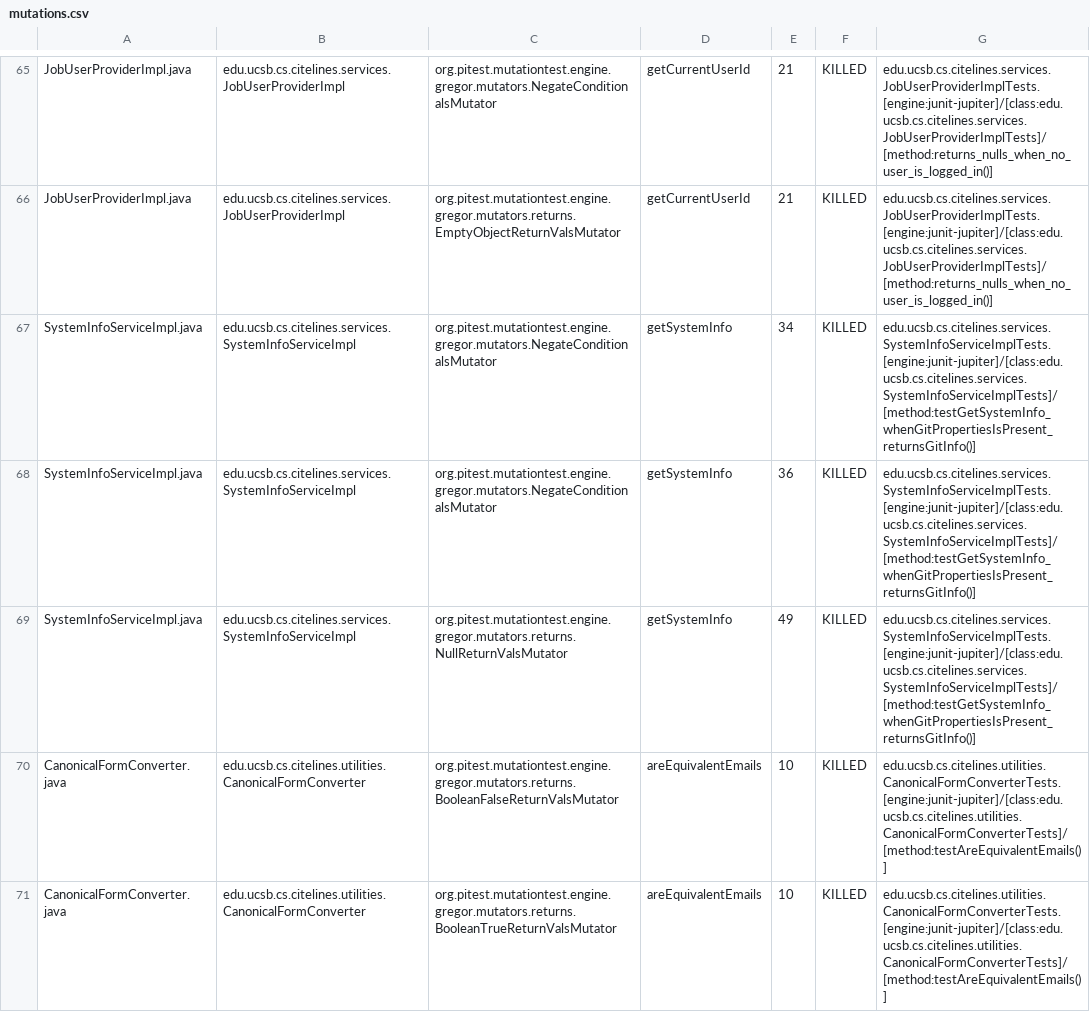
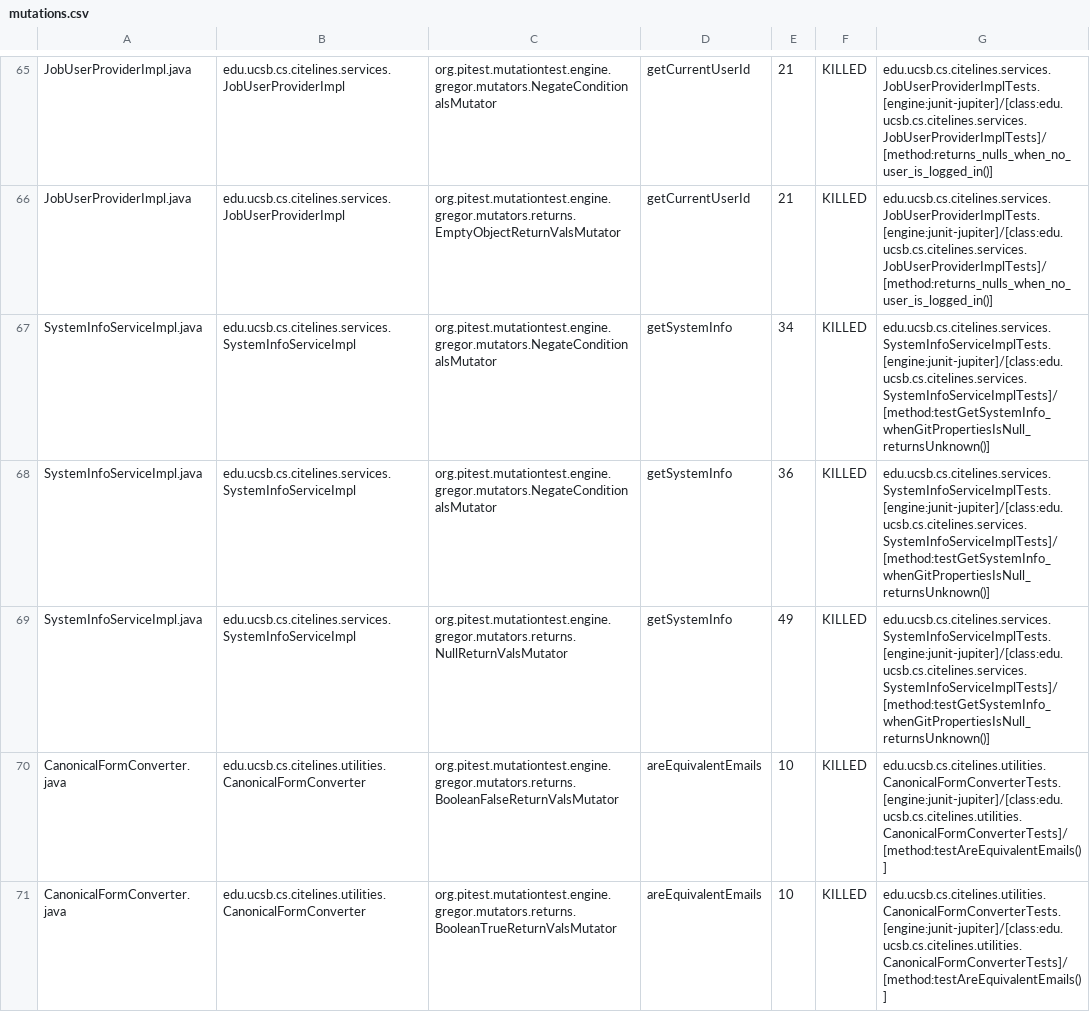
Before and after one commit to ucsb-cs156/proj-citelines, a CSV file: prs/2/pitest/mutations.csv, drawn as a sheet; only a part is shown, gaps mark what is left out; the diff covers the shown part only.

Commit message:
Deploying to gh-pages from @ ucsb-cs156/proj-citelines@f8a6056625db90a9771ab5912caabaebb9601e2e 🚀

```diff
--- a/prs/2/pitest/mutations.csv
+++ b/prs/2/pitest/mutations.csv
@@ -66,5 +66,5 @@ JobUserProviderImpl.java,edu.ucsb.cs.citelines.services.JobUserProviderImpl,org.
 JobUserProviderImpl.java,edu.ucsb.cs.citelines.services.JobUserProviderImpl,org.pitest.mutationtest.engine.gregor.mutators.returns.EmptyObjectReturnValsMutator,getCurrentUserId,21,KILLED,edu.ucsb.cs.citelines.services.JobUserProviderImplTests.[engine:junit-jupiter]/[class:edu.ucsb.cs.citelines.services.JobUserProviderImplTests]/[method:returns_nulls_when_no_user_is_logged_in()]
-SystemInfoServiceImpl.java,edu.ucsb.cs.citelines.services.SystemInfoServiceImpl,org.pitest.mutationtest.engine.gregor.mutators.NegateConditionalsMutator,getSystemInfo,34,KILLED,edu.ucsb.cs.citelines.services.SystemInfoServiceImplTests.[engine:junit-jupiter]/[class:edu.ucsb.cs.citelines.services.SystemInfoServiceImplTests]/[method:testGetSystemInfo_whenGitPropertiesIsPresent_returnsGitInfo()]
-SystemInfoServiceImpl.java,edu.ucsb.cs.citelines.services.SystemInfoServiceImpl,org.pitest.mutationtest.engine.gregor.mutators.NegateConditionalsMutator,getSystemInfo,36,KILLED,edu.ucsb.cs.citelines.services.SystemInfoServiceImplTests.[engine:junit-jupiter]/[class:edu.ucsb.cs.citelines.services.SystemInfoServiceImplTests]/[method:testGetSystemInfo_whenGitPropertiesIsPresent_returnsGitInfo()]
-SystemInfoServiceImpl.java,edu.ucsb.cs.citelines.services.SystemInfoServiceImpl,org.pitest.mutationtest.engine.gregor.mutators.returns.NullReturnValsMutator,getSystemInfo,49,KILLED,edu.ucsb.cs.citelines.services.SystemInfoServiceImplTests.[engine:junit-jupiter]/[class:edu.ucsb.cs.citelines.services.SystemInfoServiceImplTests]/[method:testGetSystemInfo_whenGitPropertiesIsPresent_returnsGitInfo()]
+SystemInfoServiceImpl.java,edu.ucsb.cs.citelines.services.SystemInfoServiceImpl,org.pitest.mutationtest.engine.gregor.mutators.NegateConditionalsMutator,getSystemInfo,34,KILLED,edu.ucsb.cs.citelines.services.SystemInfoServiceImplTests.[engine:junit-jupiter]/[class:edu.ucsb.cs.citelines.services.SystemInfoServiceImplTests]/[method:testGetSystemInfo_whenGitPropertiesIsNull_returnsUnknown()]
+SystemInfoServiceImpl.java,edu.ucsb.cs.citelines.services.SystemInfoServiceImpl,org.pitest.mutationtest.engine.gregor.mutators.NegateConditionalsMutator,getSystemInfo,36,KILLED,edu.ucsb.cs.citelines.services.SystemInfoServiceImplTests.[engine:junit-jupiter]/[class:edu.ucsb.cs.citelines.services.SystemInfoServiceImplTests]/[method:testGetSystemInfo_whenGitPropertiesIsNull_returnsUnknown()]
+SystemInfoServiceImpl.java,edu.ucsb.cs.citelines.services.SystemInfoServiceImpl,org.pitest.mutationtest.engine.gregor.mutators.returns.NullReturnValsMutator,getSystemInfo,49,KILLED,edu.ucsb.cs.citelines.services.SystemInfoServiceImplTests.[engine:junit-jupiter]/[class:edu.ucsb.cs.citelines.services.SystemInfoServiceImplTests]/[method:testGetSystemInfo_whenGitPropertiesIsNull_returnsUnknown()]
 CanonicalFormConverter.java,edu.ucsb.cs.citelines.utilities.CanonicalFormConverter,org.pitest.mutationtest.engine.gregor.mutators.returns.BooleanFalseReturnValsMutator,areEquivalentEmails,10,KILLED,edu.ucsb.cs.citelines.utilities.CanonicalFormConverterTests.[engine:junit-jupiter]/[class:edu.ucsb.cs.citelines.utilities.CanonicalFormConverterTests]/[method:testAreEquivalentEmails()]
```
Also changed, not shown: 10 edited cells elsewhere in this file, 16 other files.
